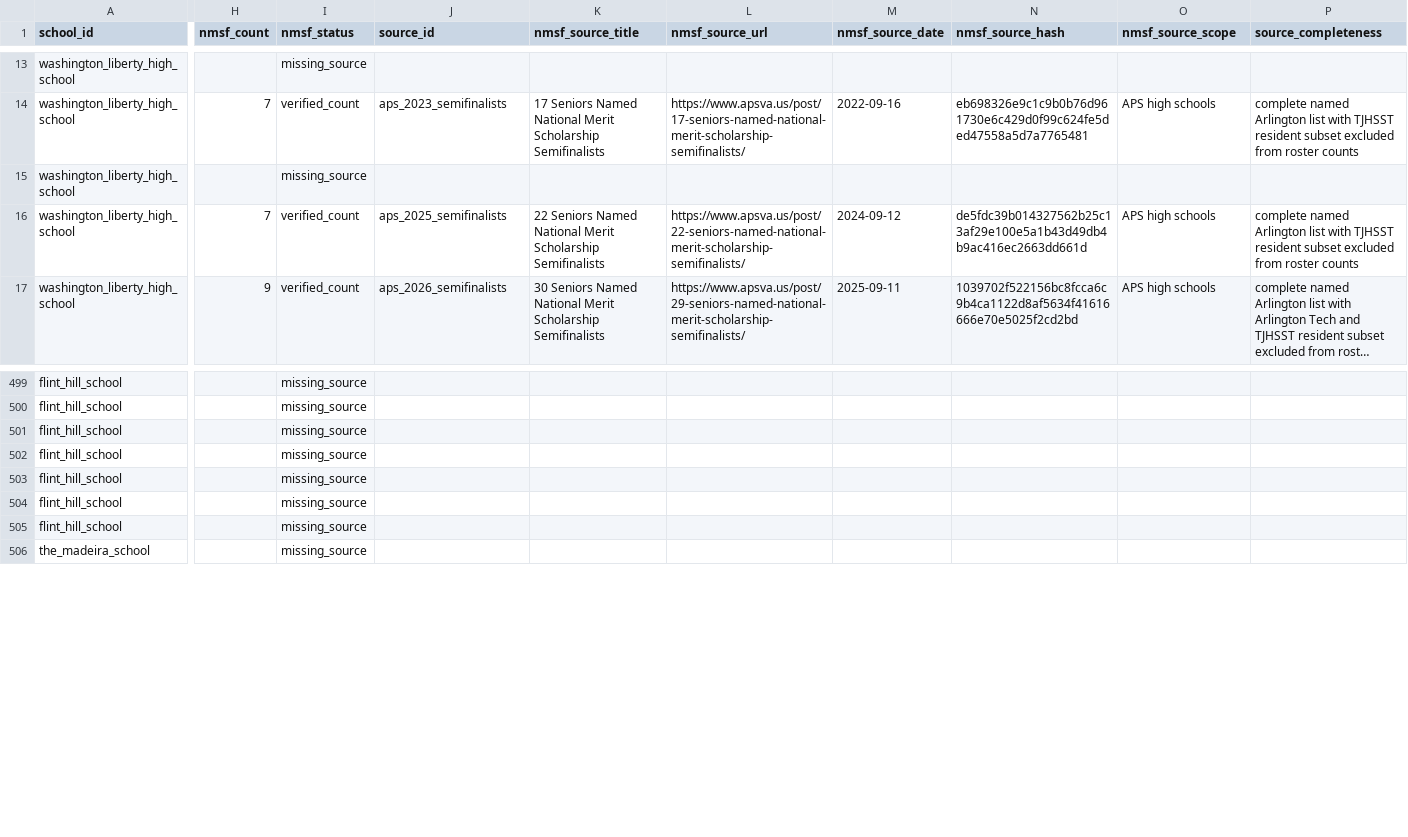
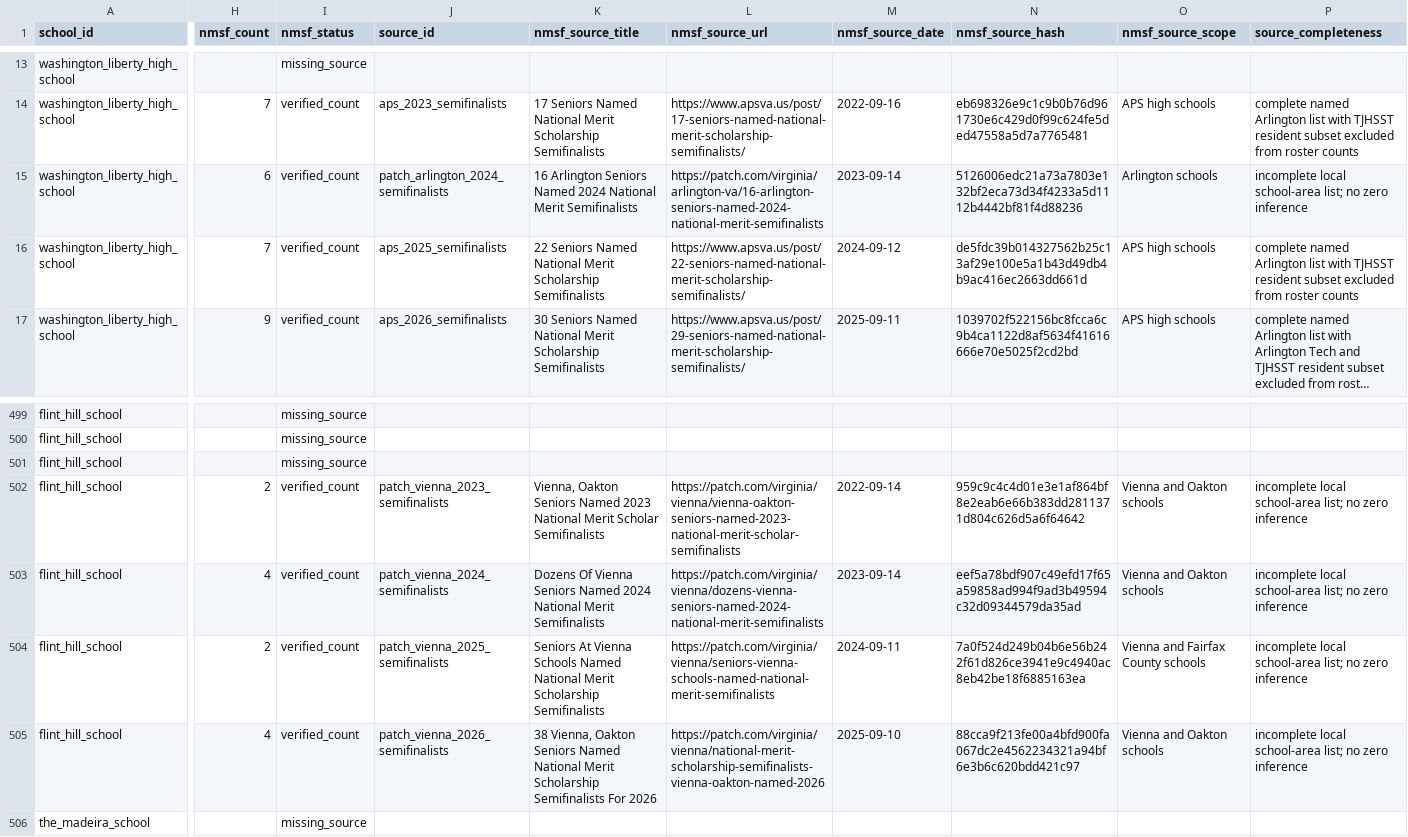
Before and after one commit to vanshkumar/tj-psat-analysis, a CSV file: data/processed/nmsf_observations.csv, drawn as a sheet; only a part is shown, gaps mark what is left out; long unchanged cells end in …; the diff covers the shown part only; the diff names each change by its address in the sheet, - before the commit and + after, or states it on an @@ line.

Commit message:
Add Patch Vienna and Arlington NMSF sources

```diff
--- a/data/processed/nmsf_observations.csv
+++ b/data/processed/nmsf_observations.csv
-H15 (nmsf_count): (empty)
+H15 (nmsf_count): 6
-I15 (nmsf_status): missing_source
+I15 (nmsf_status): verified_count
-J15 (source_id): (empty)
+J15 (source_id): patch_arlington_2024_semifinalists
-K15 (nmsf_source_title): (empty)
+K15 (nmsf_source_title): 16 Arlington Seniors Named 2024 National Merit Semifinalists
-L15 (nmsf_source_url): (empty)
+L15 (nmsf_source_url): https://patch.com/virginia/arlington-va/16-arlington-seniors-named-2024-national-merit-semifinalists
-M15 (nmsf_source_date): (empty)
+M15 (nmsf_source_date): 2023-09-14
-N15 (nmsf_source_hash): (empty)
+N15 (nmsf_source_hash): 5126006edc21a73a7803e132bf2eca73d34f4233a5d1112b4442bf81f4d88236
-O15 (nmsf_source_scope): (empty)
+O15 (nmsf_source_scope): Arlington schools
-P15 (source_completeness): (empty)
+P15 (source_completeness): incomplete local school-area list; no zero inference
-H502 (nmsf_count): (empty)
+H502 (nmsf_count): 2
-I502:I505 (nmsf_status): missing_source
+I502:I505 (nmsf_status): verified_count
-J502 (source_id): (empty)
+J502 (source_id): patch_vienna_2023_semifinalists
-K502 (nmsf_source_title): (empty)
+K502 (nmsf_source_title): Vienna, Oakton Seniors Named 2023 National Merit Scholar Semifinalists
-L502 (nmsf_source_url): (empty)
+L502 (nmsf_source_url): https://patch.com/virginia/vienna/vienna-oakton-seniors-named-2023-national-merit-scholar-semifinalists
-M502 (nmsf_source_date): (empty)
+M502 (nmsf_source_date): 2022-09-14
-N502 (nmsf_source_hash): (empty)
+N502 (nmsf_source_hash): 959c9c4c4d01e3e1af864bf8e2eab6e66b383dd2811371d804c626d5a6f64642
-O502:O503 (nmsf_source_scope): (empty)
+O502:O503 (nmsf_source_scope): Vienna and Oakton schools
-P502:P505 (source_completeness): (empty)
+P502:P505 (source_completeness): incomplete local school-area list; no zero inference
-H503 (nmsf_count): (empty)
+H503 (nmsf_count): 4
-J503 (source_id): (empty)
+J503 (source_id): patch_vienna_2024_semifinalists
-K503 (nmsf_source_title): (empty)
+K503 (nmsf_source_title): Dozens Of Vienna Seniors Named 2024 National Merit Semifinalists
-L503 (nmsf_source_url): (empty)
+L503 (nmsf_source_url): https://patch.com/virginia/vienna/dozens-vienna-seniors-named-2024-national-merit-semifinalists
-M503 (nmsf_source_date): (empty)
+M503 (nmsf_source_date): 2023-09-14
-N503 (nmsf_source_hash): (empty)
+N503 (nmsf_source_hash): eef5a78bdf907c49efd17f65a59858ad994f9ad3b49594c32d09344579da35ad
-H504 (nmsf_count): (empty)
+H504 (nmsf_count): 2
-J504 (source_id): (empty)
+J504 (source_id): patch_vienna_2025_semifinalists
-K504 (nmsf_source_title): (empty)
+K504 (nmsf_source_title): Seniors At Vienna Schools Named National Merit Scholarship Semifinalists
-L504 (nmsf_source_url): (empty)
+L504 (nmsf_source_url): https://patch.com/virginia/vienna/seniors-vienna-schools-named-national-merit-semifinalists
-M504 (nmsf_source_date): (empty)
+M504 (nmsf_source_date): 2024-09-11
-N504 (nmsf_source_hash): (empty)
+N504 (nmsf_source_hash): 7a0f524d249b04b6e56b242f61d826ce3941e9c4940ac8eb42be18f6885163ea
-O504 (nmsf_source_scope): (empty)
+O504 (nmsf_source_scope): Vienna and Fairfax County schools
-H505 (nmsf_count): (empty)
+H505 (nmsf_count): 4
-J505 (source_id): (empty)
+J505 (source_id): patch_vienna_2026_semifinalists
-K505 (nmsf_source_title): (empty)
+K505 (nmsf_source_title): 38 Vienna, Oakton Seniors Named National Merit Scholarship Semifinalists For 2026
-L505 (nmsf_source_url): (empty)
+L505 (nmsf_source_url): https://patch.com/virginia/vienna/national-merit-scholarship-semifinalists-vienna-oakton-named-2026
-M505 (nmsf_source_date): (empty)
+M505 (nmsf_source_date): 2025-09-10
-N505 (nmsf_source_hash): (empty)
+N505 (nmsf_source_hash): 88cca9f213fe00a4bfd900fa067dc2e4562234321a94bf6e3b6c620bdd421c97
-O505 (nmsf_source_scope): (empty)
+O505 (nmsf_source_scope): Vienna and Oakton schools
```
Also changed, not shown: 125 edited cells elsewhere in this file, data/manual/school_aliases.csv, data/processed/nmsf_observations_2023_2026.csv, 19 other files.
